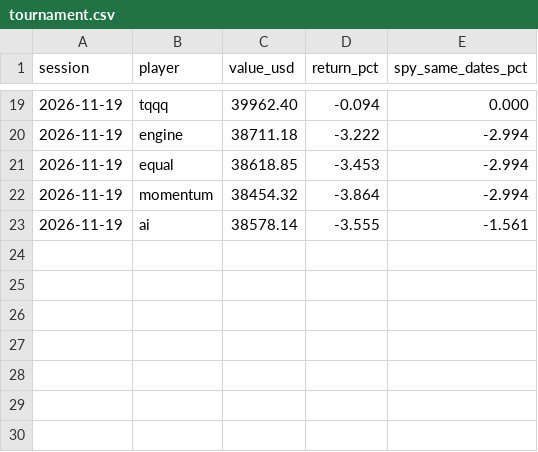
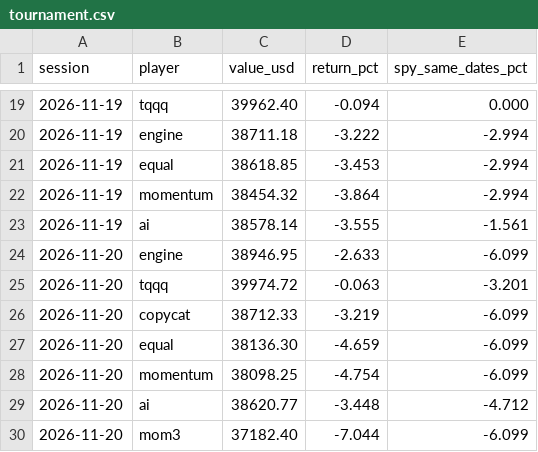
Before and after one commit to Tuvshee555/ai-trader, a CSV file: trader/engine/tournament.csv, drawn as a sheet; only a part is shown, gaps mark what is left out.

```diff
--- a/trader/engine/tournament.csv
+++ b/trader/engine/tournament.csv
@@ -23 +23,8 @@ session,player,value_usd,return_pct,spy_same_dates_pct
 2026-11-19,ai,38578.14,-3.555,-1.561
+2026-11-20,engine,38946.95,-2.633,-6.099
+2026-11-20,tqqq,39974.72,-0.063,-3.201
+2026-11-20,copycat,38712.33,-3.219,-6.099
+2026-11-20,equal,38136.30,-4.659,-6.099
+2026-11-20,momentum,38098.25,-4.754,-6.099
+2026-11-20,ai,38620.77,-3.448,-4.712
+2026-11-20,mom3,37182.40,-7.044,-6.099
```
Also changed, not shown: trader/engine/history.csv, 4 other files.
